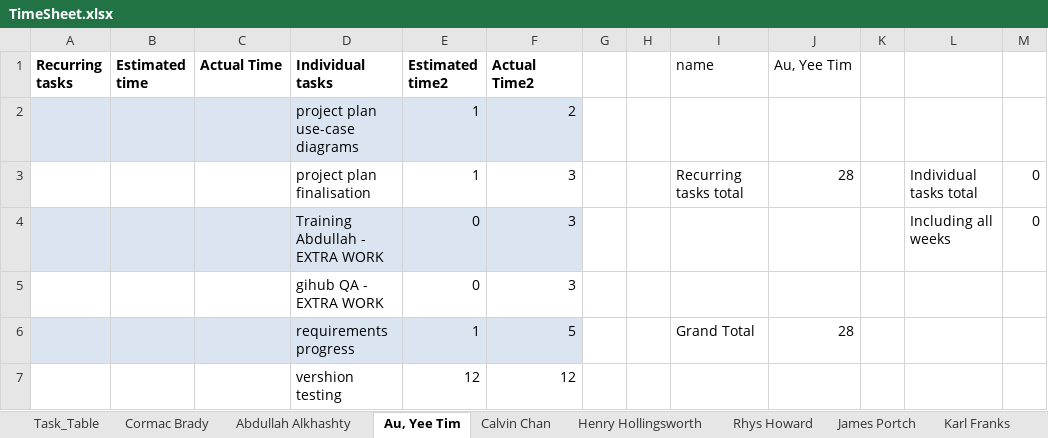
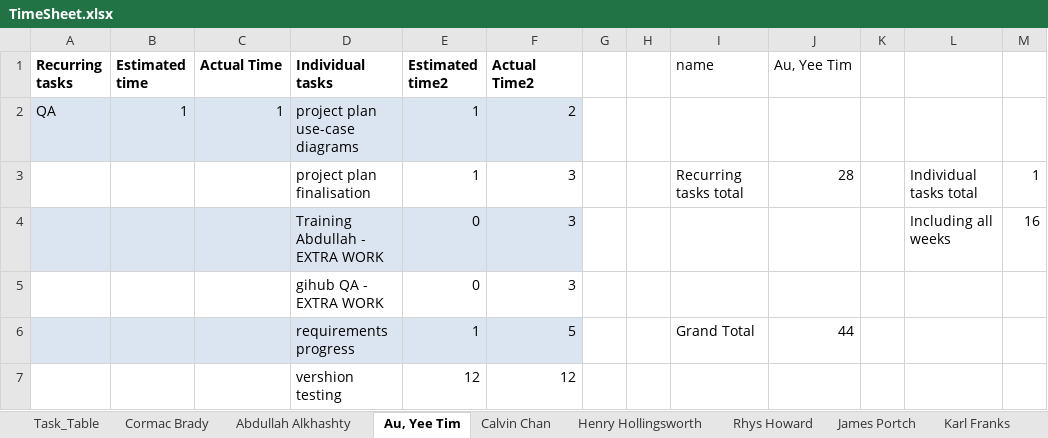
Before and after one commit to cob16/cs-221-group-project, an Excel workbook: man/Project_Plan/TimeSheet.xlsx, sheet Au, Yee Tim, drawn as a sheet; values as stored, in another font and other column widths than the file's, no borders; the diff names each change by its address in the sheet, - before the commit and + after, or states it on an @@ line.

```diff
--- a/man/Project_Plan/TimeSheet.xlsx (sheet Au, Yee Tim)
+++ b/man/Project_Plan/TimeSheet.xlsx (sheet Au, Yee Tim)
-A2 (Recurring tasks): (empty)
+A2 (Recurring tasks): QA
-B2 (Estimated time): (empty)
+B2 (Estimated time): 1
-C2 (Actual Time): (empty)
+C2 (Actual Time): 1
-M3: 0
+M3: 1
-M4: 0
+M4: 16
-J6 (Au, Yee Tim): 28
+J6 (Au, Yee Tim): 44
```
Also changed, not shown: sheet Task_Table, sheet Rhys Howard, sheet James Portch, sheet Calvin Chan, sheet Melissa Smith, formulas that keep their value.
